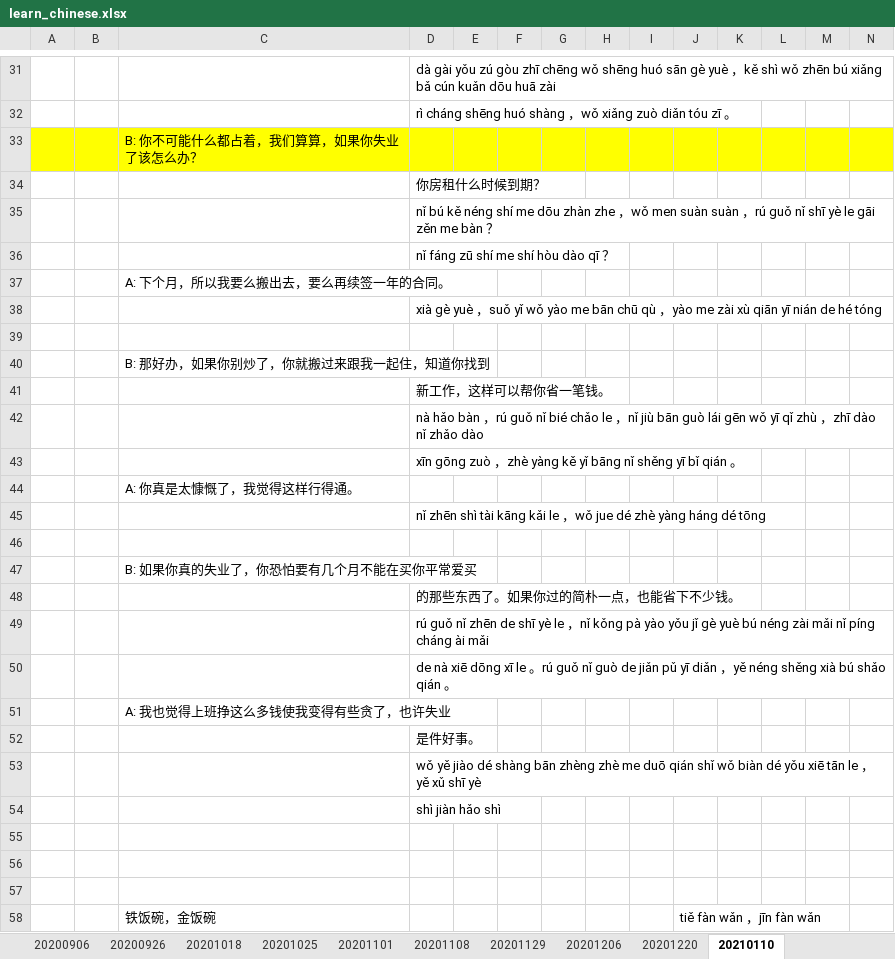
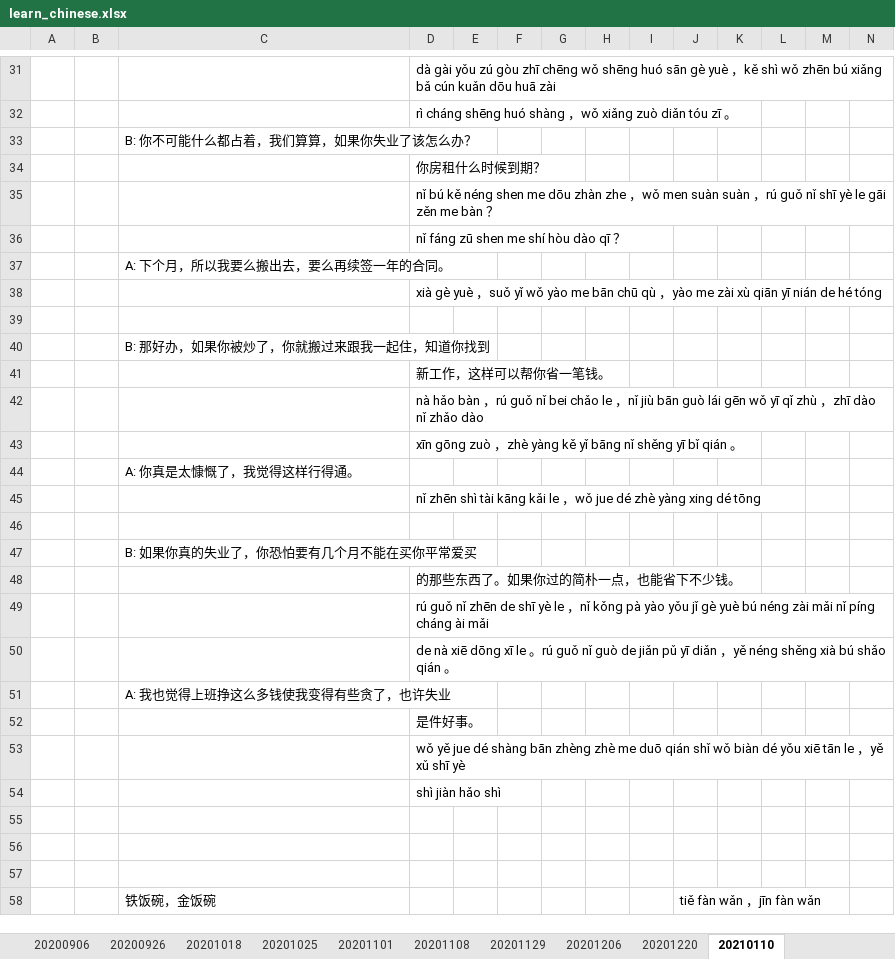
Before and after one commit to muyiziye/Chinese_lessons, an Excel workbook: learn_chinese.xlsx, sheet 20210110, drawn as a sheet; only a part is shown, gaps mark what is left out; values as stored, in another font and other column widths than the file's, no borders; the diff covers the shown part only; the diff names each change by its address in the sheet, - before the commit and + after, or states it on an @@ line.

Commit message:
update in 2021/01/17

```diff
--- a/learn_chinese.xlsx (sheet 20210110)
+++ b/learn_chinese.xlsx (sheet 20210110)
-A33:N33 fill: #FFFF00
+A33:N33 fill: none
-D35: …kě néng shí me dōu…
+D35: …kě néng shen me dōu…
-D36: nǐ fáng zū shí me shí hòu dào qī ？
+D36: nǐ fáng zū shen me shí hòu dào qī ？
-C40: B: 那好办，如果你别炒了，你就搬过来跟我一起住，知道你找到
+C40: B: 那好办，如果你被炒了，你就搬过来跟我一起住，知道你找到
-D42: …guǒ nǐ bié chǎo le…
+D42: …guǒ nǐ bei chǎo le…
-D45: …zhè yàng háng dé tōng
+D45: …zhè yàng xing dé tōng
-D53: wǒ yě jiào dé shàng…
+D53: wǒ yě jue dé shàng…
```
Also changed, not shown: cell formats elsewhere in this sheet.
